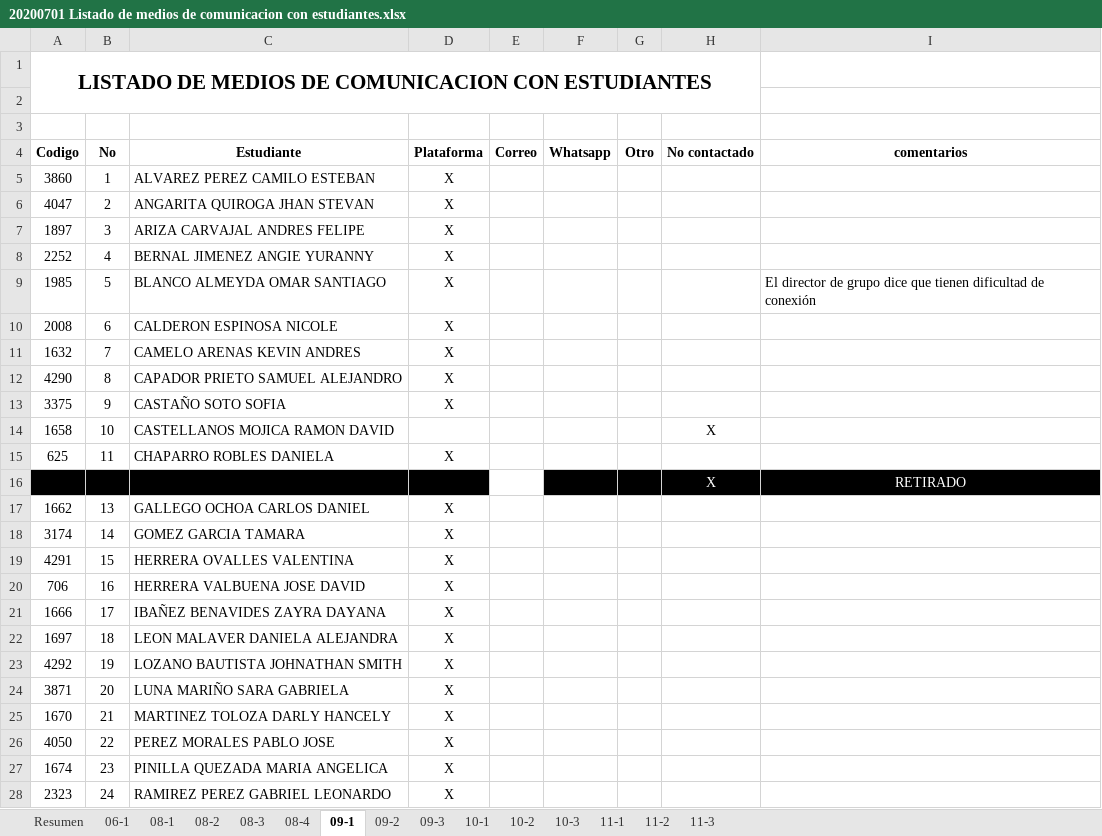
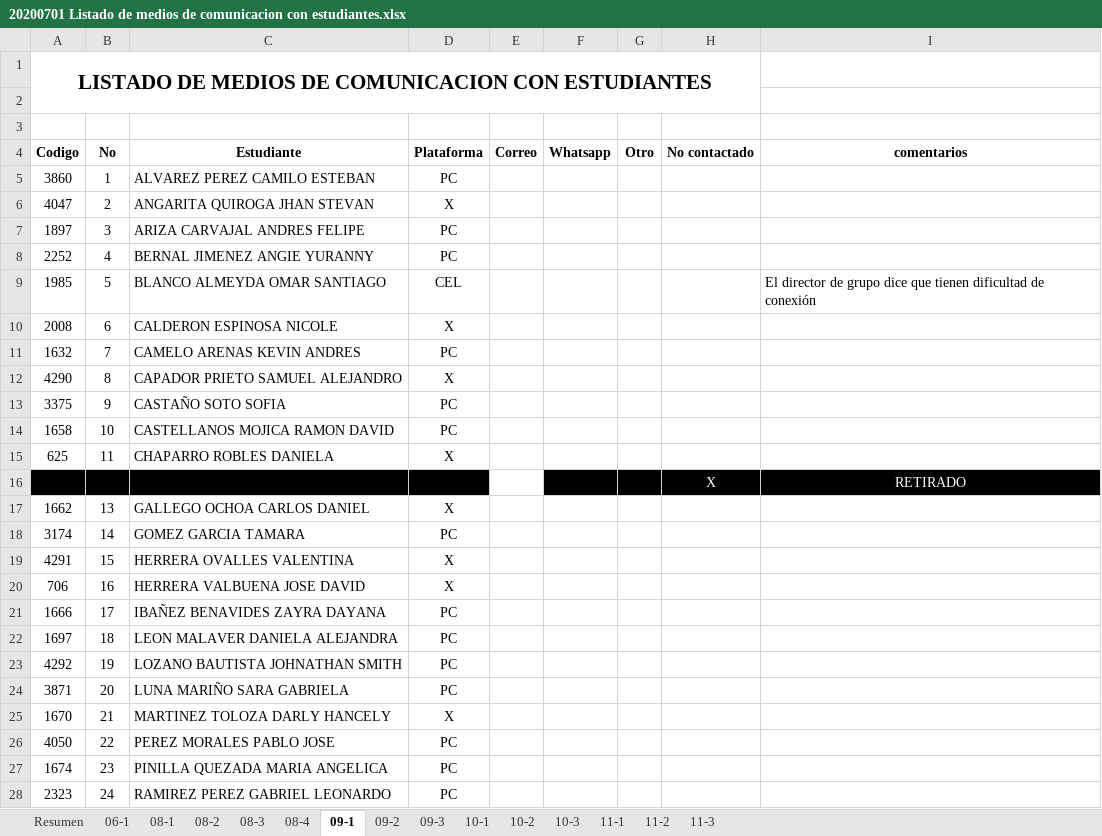
Before and after one commit to liceopatria/liceopatria.github.io, an Excel workbook: 2020/Directivos-colegio/Coordinacion/listados/20200701 Listado de medios de comunicacion con estudiantes.xlsx, sheet 09-1, drawn as a sheet; only a part is shown; values as stored, in another font and other column widths than the file's, no borders; conditional formats not drawn; the diff covers the shown part only; the diff names each change by its address in the sheet, - before the commit and + after, or states it on an @@ line.

```diff
--- a/2020/Directivos-colegio/Coordinacion/listados/20200701 Listado de medios de comunicacion con estudiantes.xlsx (sheet 09-1)
+++ b/2020/Directivos-colegio/Coordinacion/listados/20200701 Listado de medios de comunicacion con estudiantes.xlsx (sheet 09-1)
-D5 (Plataforma): X
+D5 (Plataforma): PC
-D7:D8 (Plataforma): X
+D7:D8 (Plataforma): PC
-D9 (Plataforma): X
+D9 (Plataforma): CEL
-D11 (Plataforma): X
+D11 (Plataforma): PC
-D13 (Plataforma): X
+D13 (Plataforma): PC
-D14 (Plataforma): (empty)
+D14 (Plataforma): PC
-H14 (No contactado): X
+H14 (No contactado): (empty)
-D18 (Plataforma): X
+D18 (Plataforma): PC
-D21:D24 (Plataforma): X
+D21:D24 (Plataforma): PC
-D26:D28 (Plataforma): X
+D26:D28 (Plataforma): PC
```
Also changed, not shown: 2 added rows, 2 removed rows and 9 edited cells elsewhere in this sheet, sheet 09-3, sheet Resumen, charts or pictures, 2020/cursos/informatica/Noveno Grado/Listados Informatica 9-1.xlsx, 2020/cursos/informatica/Noveno Grado/Listados Informatica 9-2.xlsx, 31 other files.
